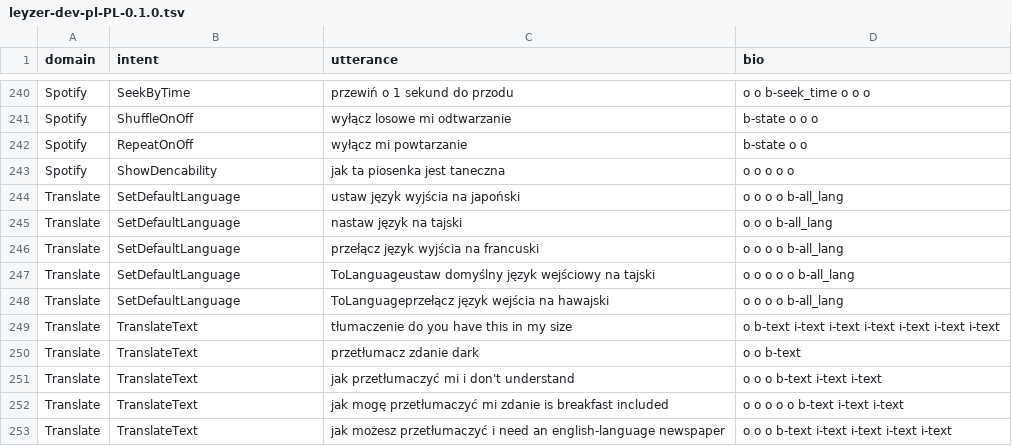
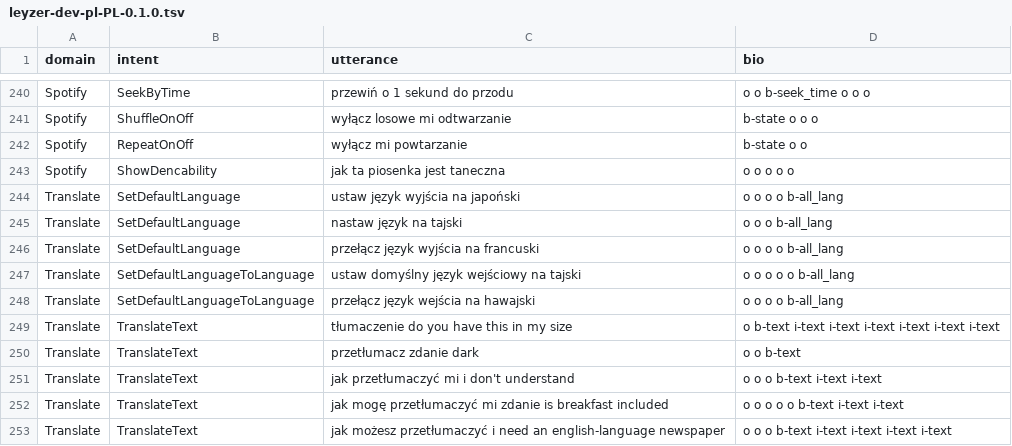
Before and after one commit to cartesinus/leyzer, a TSV file: corpora/0.1.0/leyzer-dev-pl-PL-0.1.0.tsv, drawn as a sheet; only a part is shown, gaps mark what is left out.

```diff
--- a/corpora/0.1.0/leyzer-dev-pl-PL-0.1.0.tsv
+++ b/corpora/0.1.0/leyzer-dev-pl-PL-0.1.0.tsv
@@ -246,4 +246,4 @@ Translate	SetDefaultLanguage	nastaw język na tajski	o o o b-all_lang
 Translate	SetDefaultLanguage	przełącz język wyjścia na francuski	o o o o b-all_lang
-Translate	SetDefaultLanguage	ToLanguageustaw domyślny język wejściowy na tajski	o o o o o b-all_lang
-Translate	SetDefaultLanguage	ToLanguageprzełącz język wejścia na hawajski	o o o o b-all_lang
+Translate	SetDefaultLanguageToLanguage	ustaw domyślny język wejściowy na tajski	o o o o o b-all_lang
+Translate	SetDefaultLanguageToLanguage	przełącz język wejścia na hawajski	o o o o b-all_lang
 Translate	TranslateText	tłumaczenie do you have this in my size	o b-text i-text i-text i-text i-text i-text i-text
```
Also changed, not shown: corpora/0.1.0/leyzer-dev-es-ES-0.1.0.tsv, corpora/0.1.0/leyzer-test-es-ES-0.1.0.tsv, 3 other files.
